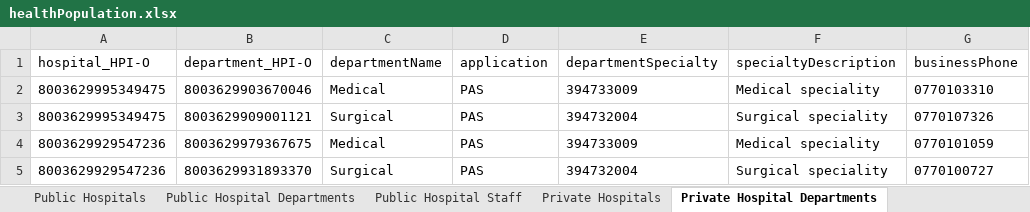
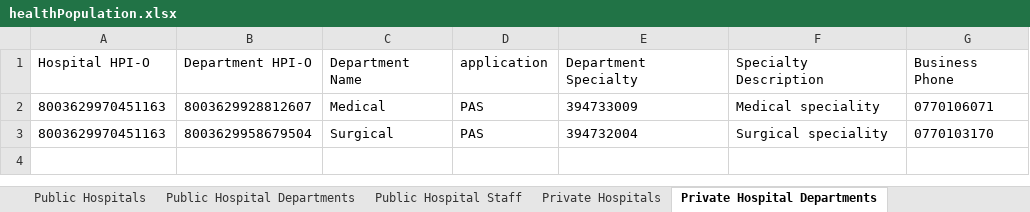
Before and after one commit to russellmcdonell/mkHealth_Population-Australia, an Excel workbook: testoutput/healthPopulation.xlsx, sheet Private Hospital Departments, drawn as a sheet; values as stored, in another font and other column widths than the file's, no borders; the diff names each change by its address in the sheet, - before the commit and + after, or states it on an @@ line.

```diff
--- a/testoutput/healthPopulation.xlsx (sheet Private Hospital Departments)
+++ b/testoutput/healthPopulation.xlsx (sheet Private Hospital Departments)
-A1: hospital_HPI-O
+A1: Hospital HPI-O
-B1: department_HPI-O
+B1: Department HPI-O
-C1: departmentName
+C1: Department Name
-E1: departmentSpecialty
+E1: Department Specialty
-F1: specialtyDescription
+F1: Specialty Description
-G1: businessPhone
+G1: Business Phone
-A2:A3 (Hospital HPI-O): 8003629995349475
+A2:A3 (Hospital HPI-O): 8003629970451163
-B2 (Department HPI-O): 8003629903670046
+B2 (Department HPI-O): 8003629928812607
-G2 (Business Phone): 0770103310
+G2 (Business Phone): 0770106071
-B3 (Department HPI-O): 8003629909001121
+B3 (Department HPI-O): 8003629958679504
-G3 (Business Phone): 0770107326
+G3 (Business Phone): 0770103170
-row 4: 8003629929547236 | 8003629979367675 | Medical | PAS | 394733009 | Medical speciality | 0770101059
-row 5: 8003629929547236 | 8003629931893370 | Surgical | PAS | 394732004 | Surgical speciality | 0770100727
```
Also changed, not shown: sheet Public Hospital Staff, sheet Patients, sheet Private Hospital Staff, sheet FHIR_Practitioner, sheet FHIR_PractitionerRole, sheet HL7_PRD, 15 more sheets, 3 other files.
